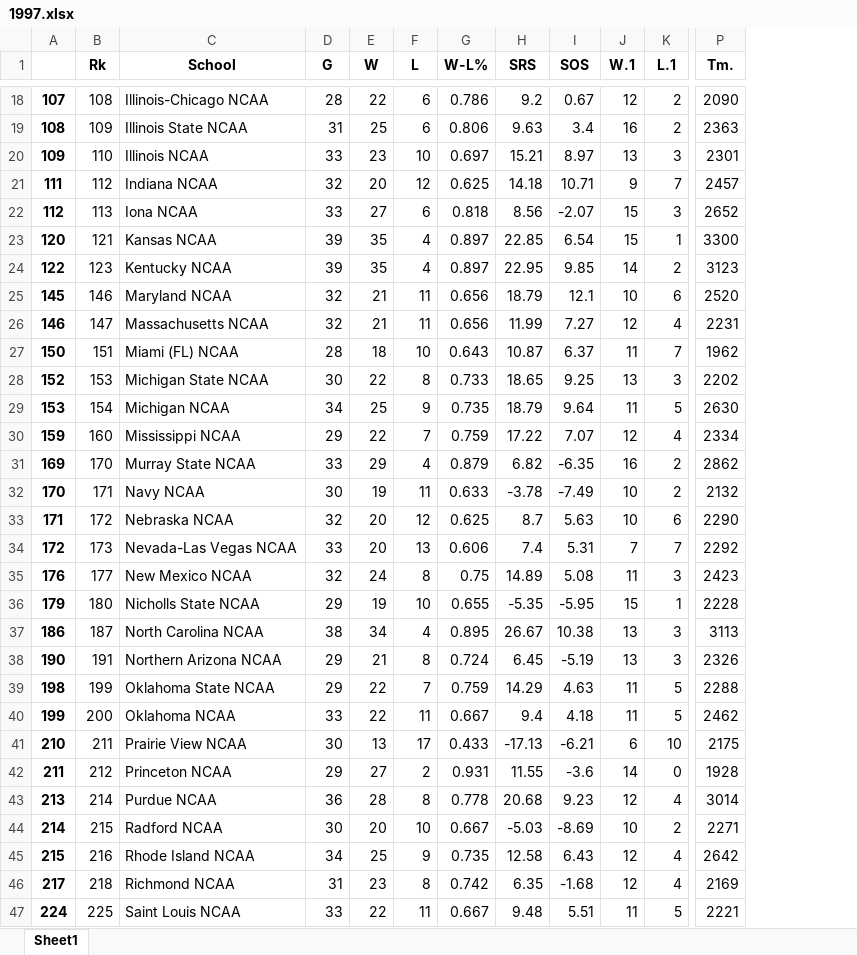
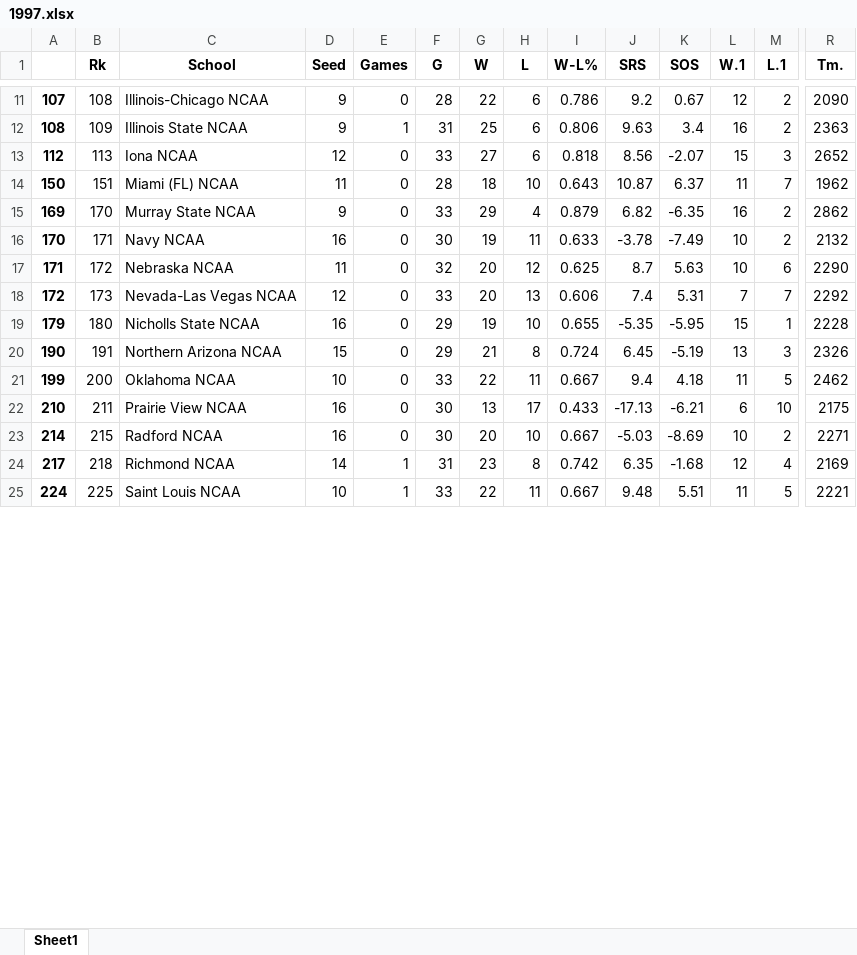
Before and after one commit to andrew732/ncaa_march_madness, an Excel workbook: Data/BasicStats2/1997.xlsx, sheet Sheet1, drawn as a sheet; only a part is shown, gaps mark what is left out; values as stored, in another font and other column widths than the file's, no borders; removed rows and columns are numbered as before the commit, all else as after; rows hold the shown columns only; the diff covers the shown part only; the diff names each change by its address in the sheet, - before the commit and + after, or states it on an @@ line.

```diff
--- a/Data/BasicStats2/1997.xlsx (sheet Sheet1)
+++ b/Data/BasicStats2/1997.xlsx (sheet Sheet1)
+column D (Seed), rows 11-25: 9 | 9 | 12 | 11 | 9 | 16 | 11 | 12 | 16 | 15 | 10 | 16 | 16 | 14 | 10
+column E (Games), rows 11-25: 0 | 1 | 0 | 0 | 0 | 0 | 0 | 0 | 0 | 0 | 0 | 0 | 0 | 1 | 1
-row 20: 109 | 110 | Illinois NCAA | 33 | 23 | 10 | 0.697 | 15.21 | 8.97 | 13 | 3 | 2301
-row 21: 111 | 112 | Indiana NCAA | 32 | 20 | 12 | 0.625 | 14.18 | 10.71 | 9 | 7 | 2457
-row 23: 120 | 121 | Kansas NCAA | 39 | 35 | 4 | 0.897 | 22.85 | 6.54 | 15 | 1 | 3300
-row 24: 122 | 123 | Kentucky NCAA | 39 | 35 | 4 | 0.897 | 22.95 | 9.85 | 14 | 2 | 3123
-row 25: 145 | 146 | Maryland NCAA | 32 | 21 | 11 | 0.656 | 18.79 | 12.1 | 10 | 6 | 2520
-row 26: 146 | 147 | Massachusetts NCAA | 32 | 21 | 11 | 0.656 | 11.99 | 7.27 | 12 | 4 | 2231
-row 28: 152 | 153 | Michigan State NCAA | 30 | 22 | 8 | 0.733 | 18.65 | 9.25 | 13 | 3 | 2202
-row 29: 153 | 154 | Michigan NCAA | 34 | 25 | 9 | 0.735 | 18.79 | 9.64 | 11 | 5 | 2630
-row 30: 159 | 160 | Mississippi NCAA | 29 | 22 | 7 | 0.759 | 17.22 | 7.07 | 12 | 4 | 2334
-row 35: 176 | 177 | New Mexico NCAA | 32 | 24 | 8 | 0.75 | 14.89 | 5.08 | 11 | 3 | 2423
-row 37: 186 | 187 | North Carolina NCAA | 38 | 34 | 4 | 0.895 | 26.67 | 10.38 | 13 | 3 | 3113
-row 39: 198 | 199 | Oklahoma State NCAA | 29 | 22 | 7 | 0.759 | 14.29 | 4.63 | 11 | 5 | 2288
-row 42: 211 | 212 | Princeton NCAA | 29 | 27 | 2 | 0.931 | 11.55 | -3.6 | 14 | 0 | 1928
-row 43: 213 | 214 | Purdue NCAA | 36 | 28 | 8 | 0.778 | 20.68 | 9.23 | 12 | 4 | 3014
-row 45: 215 | 216 | Rhode Island NCAA | 34 | 25 | 9 | 0.735 | 12.58 | 6.43 | 12 | 4 | 2642
```
Also changed, not shown: 17 removed rows elsewhere in this sheet, Data/BasicStats2/1992.xlsx, Data/BasicStats2/1993.xlsx, 8 other files.
